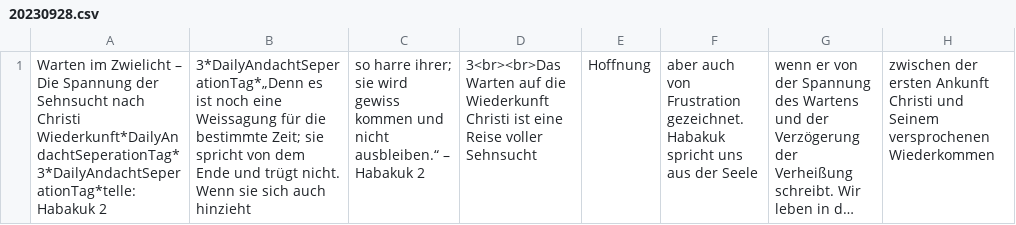
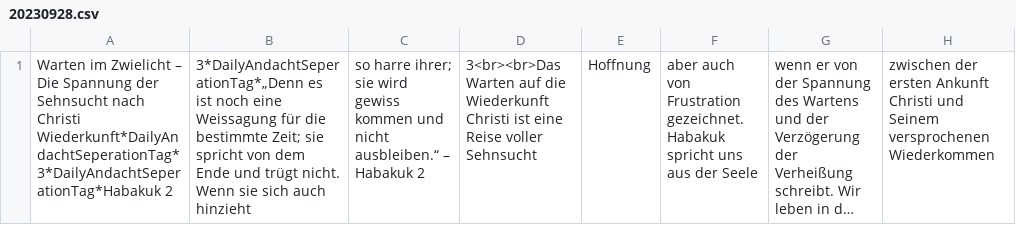
Before and after one commit to Skorsa99/DailyAndacht, a CSV file: andachten/20230928.csv, drawn as a sheet; only a part is shown; long unchanged cells end in …; the diff names each change by its address in the sheet, - before the commit and + after, or states it on an @@ line.

```diff
--- a/andachten/20230928.csv
+++ b/andachten/20230928.csv
-A1: …nach Christi Wiederkunft*DailyAndachtSeperationTag*3*DailyAndachtSeperationTag*telle: Habakuk 2
+A1: …nach Christi Wiederkunft*DailyAndachtSeperationTag*3*DailyAndachtSeperationTag*Habakuk 2
```
Also changed, not shown: 1 other file.
